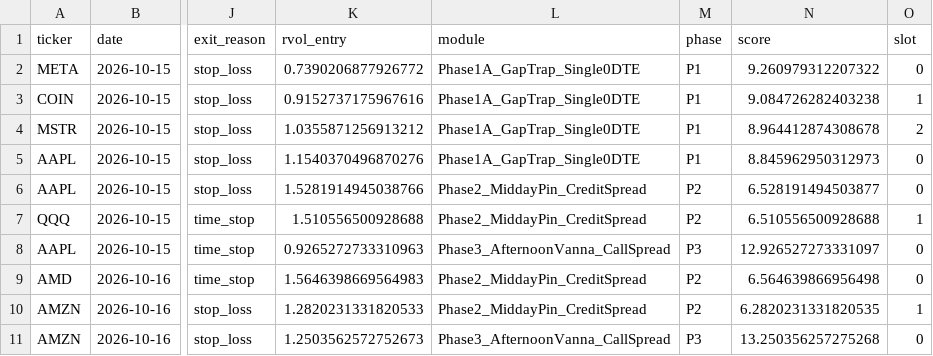
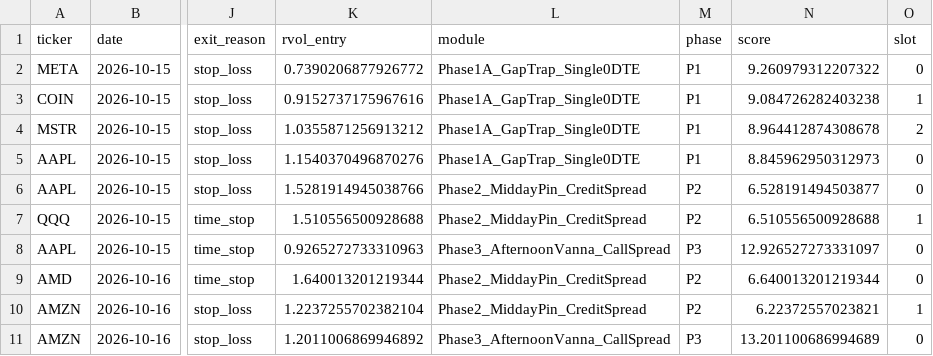
Before and after one commit to samedame/Apex_Chronos, a CSV file: ledger/trades.csv, drawn as a sheet; only a part is shown, gaps mark what is left out; the diff names each change by its address in the sheet, - before the commit and + after, or states it on an @@ line.

```diff
--- a/ledger/trades.csv
+++ b/ledger/trades.csv
-K9 (rvol_entry): 1.5646398669564983
+K9 (rvol_entry): 1.640013201219344
-N9 (score): 6.564639866956498
+N9 (score): 6.640013201219344
-K10 (rvol_entry): 1.2820231331820533
+K10 (rvol_entry): 1.2237255702382104
-N10 (score): 6.2820231331820535
+N10 (score): 6.22372557023821
-K11 (rvol_entry): 1.2503562572752673
+K11 (rvol_entry): 1.2011006869946892
-N11 (score): 13.250356257275268
+N11 (score): 13.201100686994689
```
Also changed, not shown: 1 other file.
